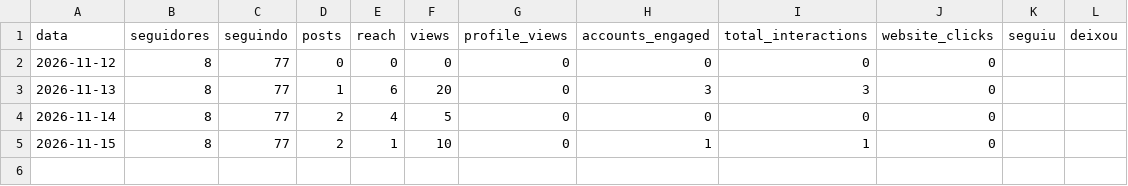
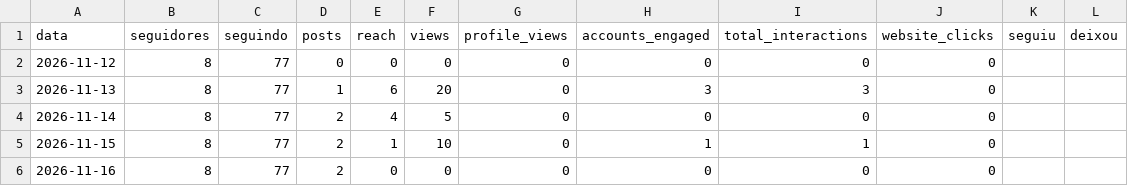
Before and after one commit to GuilhermeDeOliveiraAmorim/cartolaemdados-instagram, a CSV file: metricas/conta.csv, drawn as a sheet.

```diff
--- a/metricas/conta.csv
+++ b/metricas/conta.csv
@@ -5 +5,2 @@ data,seguidores,seguindo,posts,reach,views,profile_views,accounts_engaged,total_
 2026-11-15,8,77,2,1,10,0,1,1,0,,
+2026-11-16,8,77,2,0,0,0,0,0,0,,
```
Also changed, not shown: metricas/posts.csv, 1 other file.
